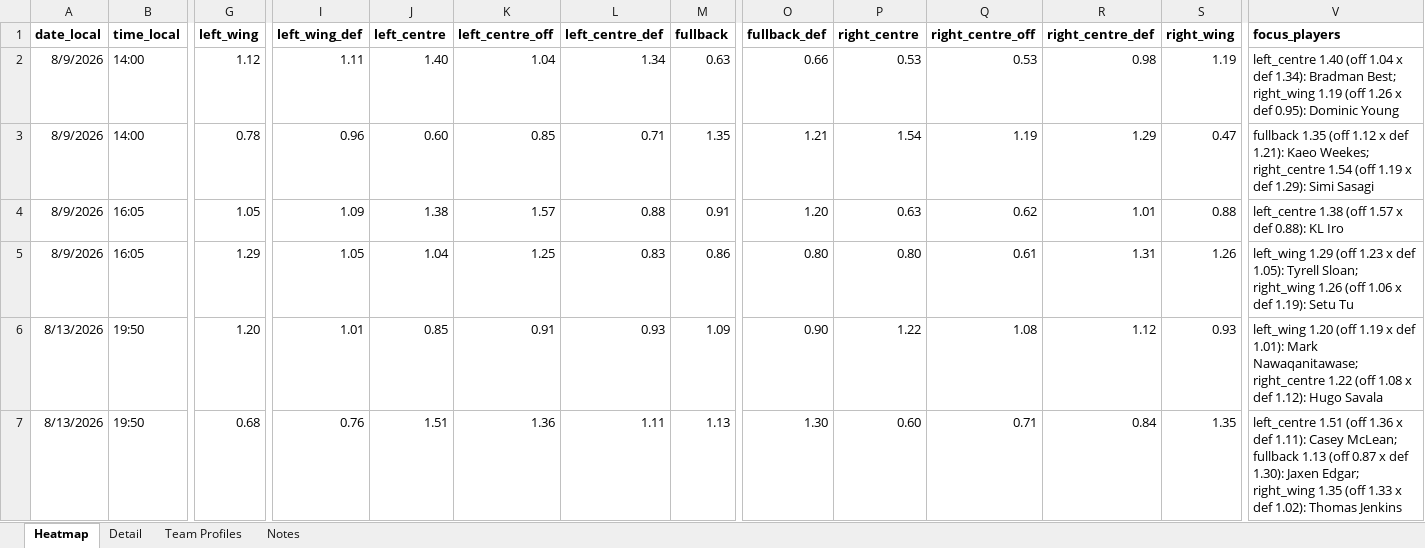
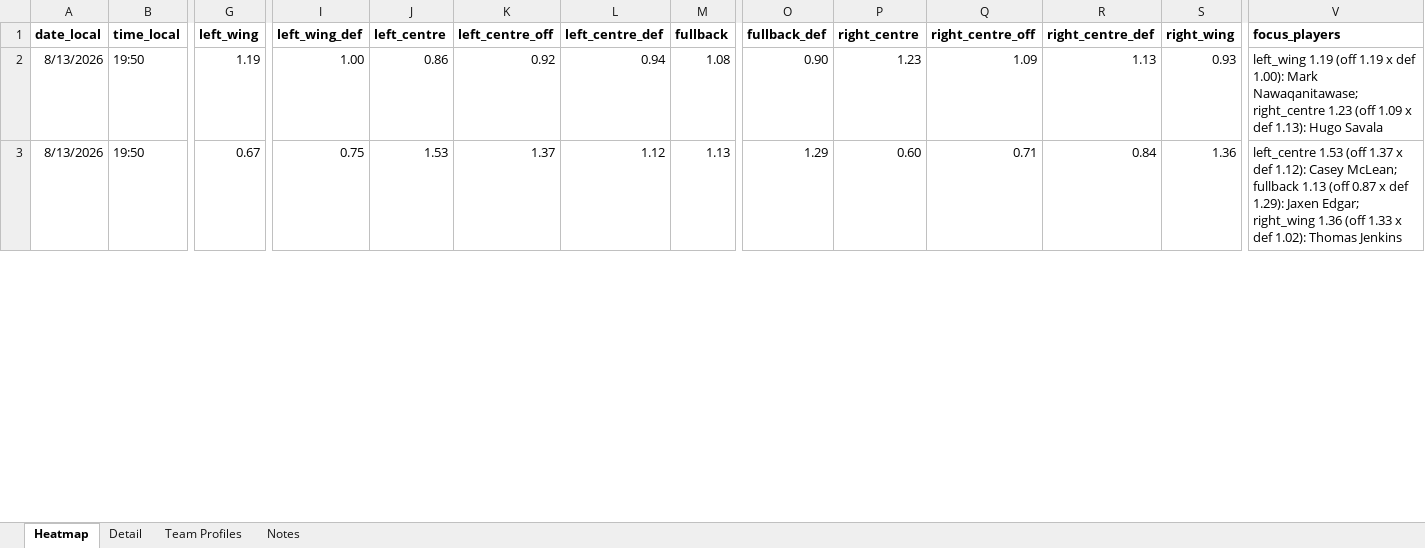
Before and after one commit to cgrocott89/ModelOutput, an Excel workbook: files/NRL_try_channel_matchups.xlsx, sheet Heatmap, drawn as a sheet; only a part is shown, gaps mark what is left out; values as stored, in another font and other column widths than the file's, no borders; conditional formats not drawn; removed rows and columns are numbered as before the commit, all else as after; rows hold the shown columns only; the diff covers the shown part only; the diff names each change by its address in the sheet, - before the commit and + after, or states it on an @@ line.

```diff
--- a/files/NRL_try_channel_matchups.xlsx (sheet Heatmap)
+++ b/files/NRL_try_channel_matchups.xlsx (sheet Heatmap)
-row 2: 8/9/2026 | 14:00 | 1.12 | 1.11 | 1.40 | 1.04 | 1.34 | 0.63 | 0.66 | 0.53 | 0.53 | 0.98 | 1.19 | left_centre 1.40 (off 1.04 x def 1.34): Bradman Best; right_wing 1.19 (off 1.26 x def 0.95): Dominic Young
-row 3: 8/9/2026 | 14:00 | 0.78 | 0.96 | 0.60 | 0.85 | 0.71 | 1.35 | 1.21 | 1.54 | 1.19 | 1.29 | 0.47 | fullback 1.35 (off 1.12 x def 1.21): Kaeo Weekes; right_centre 1.54 (off 1.19 x def 1.29): Simi Sasagi
-row 4: 8/9/2026 | 16:05 | 1.05 | 1.09 | 1.38 | 1.57 | 0.88 | 0.91 | 1.20 | 0.63 | 0.62 | 1.01 | 0.88 | left_centre 1.38 (off 1.57 x def 0.88): KL Iro
-row 5: 8/9/2026 | 16:05 | 1.29 | 1.05 | 1.04 | 1.25 | 0.83 | 0.86 | 0.80 | 0.80 | 0.61 | 1.31 | 1.26 | left_wing 1.29 (off 1.23 x def 1.05): Tyrell Sloan; right_wing 1.26 (off 1.06 x def 1.19): Setu Tu
-G2 (left_wing): 1.20
+G2 (left_wing): 1.19
-I2 (left_wing_def): 1.01
+I2 (left_wing_def): 1.00
-J2 (left_centre): 0.85
+J2 (left_centre): 0.86
-K2 (left_centre_off): 0.91
+K2 (left_centre_off): 0.92
-L2 (left_centre_def): 0.93
+L2 (left_centre_def): 0.94
-M2 (fullback): 1.09
+M2 (fullback): 1.08
-P2 (right_centre): 1.22
+P2 (right_centre): 1.23
-Q2 (right_centre_off): 1.08
+Q2 (right_centre_off): 1.09
-R2 (right_centre_def): 1.12
+R2 (right_centre_def): 1.13
-V2 (focus_players): left_wing 1.20 (off 1.19 x def 1.01): Mark Nawaqanitawase; right_centre 1.22 (off 1.08 x def 1.12): Hugo Savala
+V2 (focus_players): left_wing 1.19 (off 1.19 x def 1.00): Mark Nawaqanitawase; right_centre 1.23 (off 1.09 x def 1.13): Hugo Savala
-G3 (left_wing): 0.68
+G3 (left_wing): 0.67
-I3 (left_wing_def): 0.76
+I3 (left_wing_def): 0.75
-J3 (left_centre): 1.51
+J3 (left_centre): 1.53
-K3 (left_centre_off): 1.36
+K3 (left_centre_off): 1.37
-L3 (left_centre_def): 1.11
+L3 (left_centre_def): 1.12
-O3 (fullback_def): 1.30
+O3 (fullback_def): 1.29
-S3 (right_wing): 1.35
+S3 (right_wing): 1.36
-V3 (focus_players): left_centre 1.51 (off 1.36 x def 1.11): Casey McLean; fullback 1.13 (off 0.87 x def 1.30): Jaxen Edgar; right_wing 1.35 (off 1.33…
+V3 (focus_players): left_centre 1.53 (off 1.37 x def 1.12): Casey McLean; fullback 1.13 (off 0.87 x def 1.29): Jaxen Edgar; right_wing 1.36 (off 1.33…
```
Also changed, not shown: 143 edited cells elsewhere in this sheet, sheet Detail, sheet Team Profiles, files/AFL_goalscorers.xlsx, files/NRLW_futures_sim.xlsx, 9 other files.
